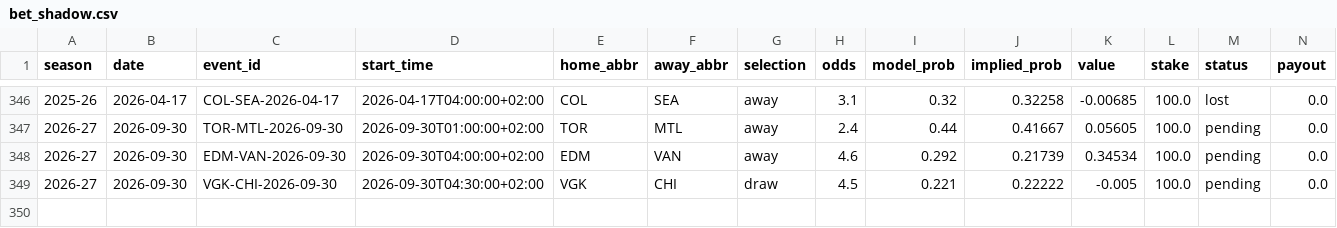
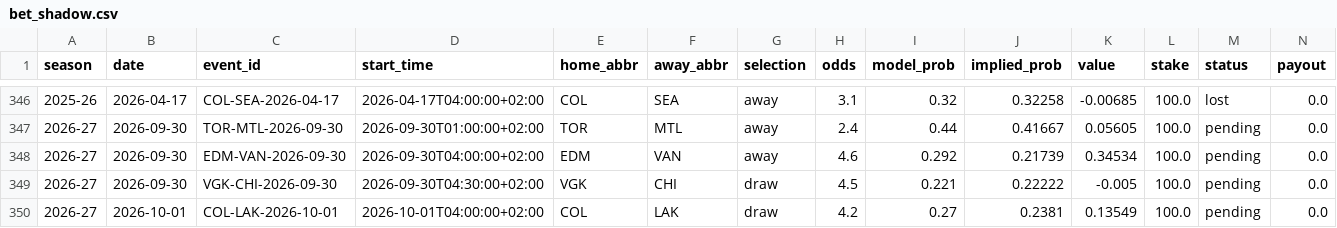
Before and after one commit to egeiran/NHL-ML-Prediction-Model, a CSV file: NHL/data/bet_shadow.csv, drawn as a sheet; only a part is shown, gaps mark what is left out; rows hold the shown columns only; the diff names each change by its address in the sheet, - before the commit and + after, or states it on an @@ line.

```diff
--- a/NHL/data/bet_shadow.csv
+++ b/NHL/data/bet_shadow.csv
+row 350: 2026-27 | 2026-10-01 | COL-LAK-2026-10-01 | 2026-10-01T04:00:00+02:00 | COL | LAK | draw | 4.2 | 0.27 | 0.2381 | 0.13549 | 100.0 | pending | 0.0
```
Also changed, not shown: 8 other files.
